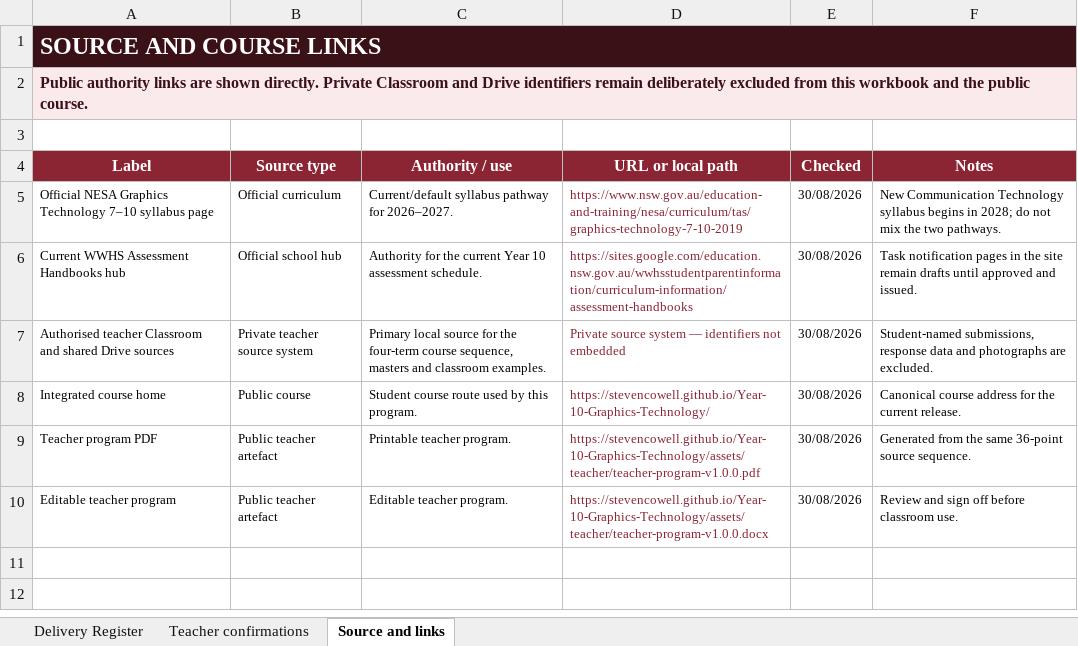
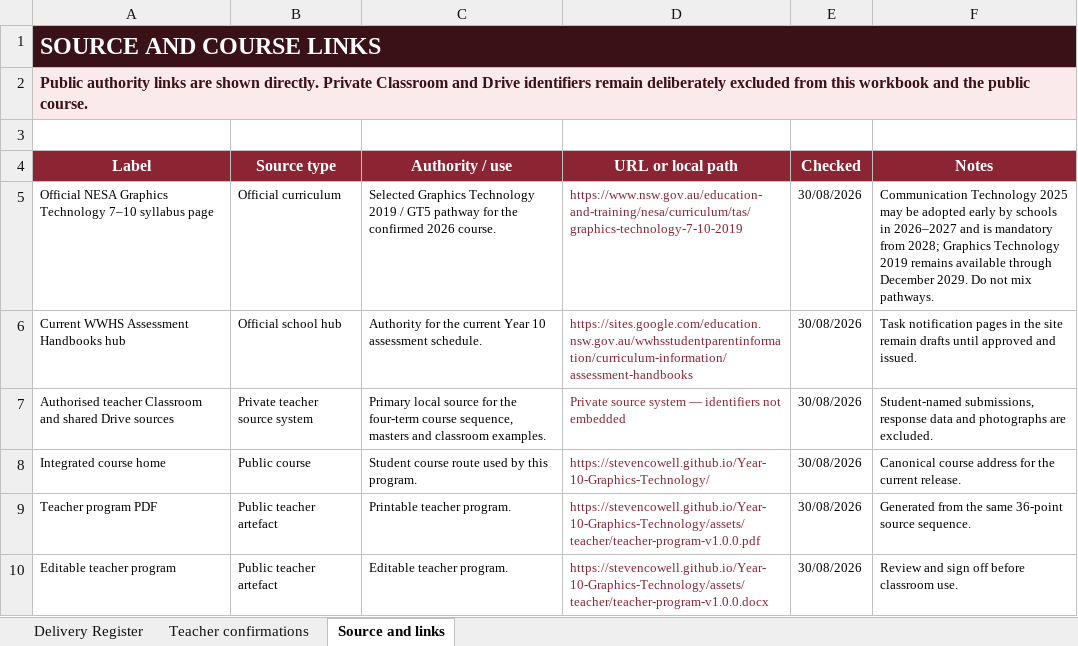
Before and after one commit to stevencowell/Year-10-Graphics-Technology, an Excel workbook: assets/teacher/delivery-register-v1.0.0.xlsx, sheet Source and links, drawn as a sheet; values as stored, in another font and other column widths than the file's, no borders; the diff names each change by its address in the sheet, - before the commit and + after, or states it on an @@ line.

```diff
--- a/assets/teacher/delivery-register-v1.0.0.xlsx (sheet Source and links)
+++ b/assets/teacher/delivery-register-v1.0.0.xlsx (sheet Source and links)
-C5 (Authority / use): Current/default syllabus pathway for 2026–2027.
+C5 (Authority / use): Selected Graphics Technology 2019 / GT5 pathway for the confirmed 2026 course.
-F5 (Notes): New Communication Technology syllabus begins in 2028; do not mix the two pathways.
+F5 (Notes): Communication Technology 2025 may be adopted early by schools in 2026–2027 and is mandatory from 2028; Graphics Technology 2019 remains available through December 2029. Do not mix pathways.
```
Also changed, not shown: sheet Teacher confirmations, 2 other files.
